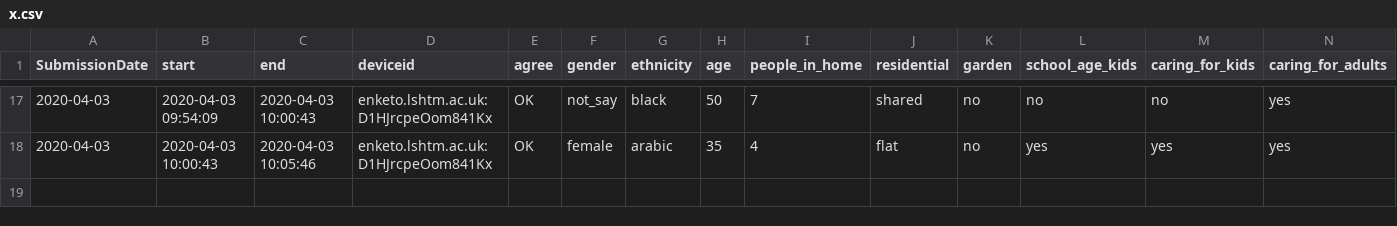
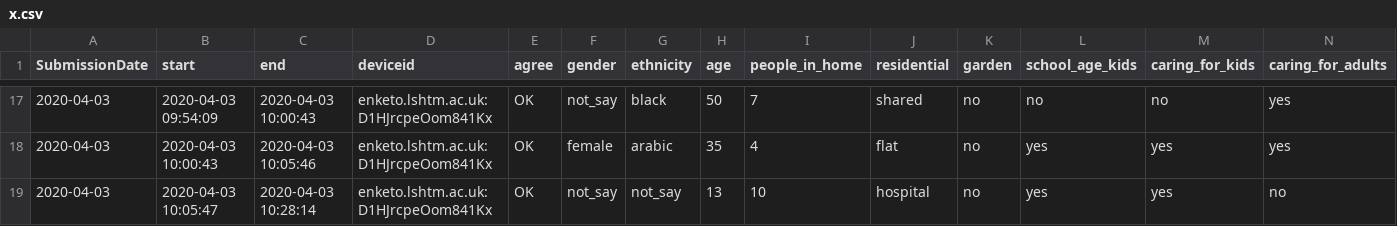
Before and after one commit to chrissyhroberts/csedk, a CSV file: x.csv, drawn as a sheet; only a part is shown, gaps mark what is left out; rows hold the shown columns only; the diff names each change by its address in the sheet, - before the commit and + after, or states it on an @@ line.

Commit message:
auto

```diff
--- a/x.csv
+++ b/x.csv
+row 19: 2020-04-03 | 2020-04-03 10:05:47 | 2020-04-03 10:28:14 | enketo.lshtm.ac.uk:D1HJrcpeOom841Kx | OK | not_say | not_say | 13 | 10 | hospital | no | yes | yes | no
```
